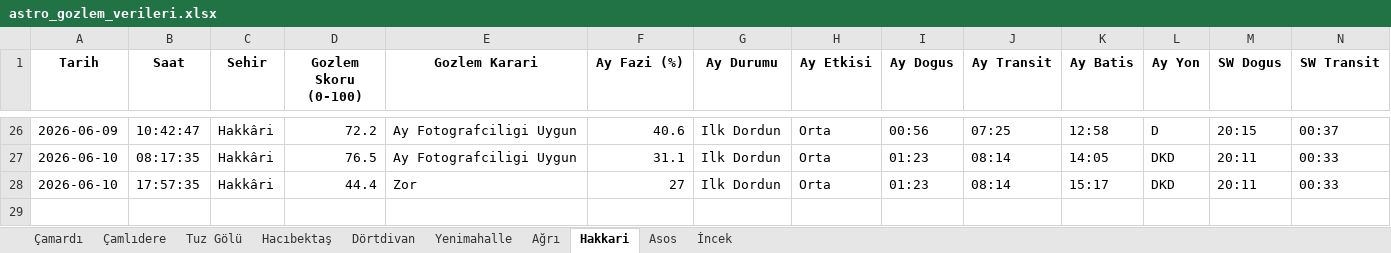
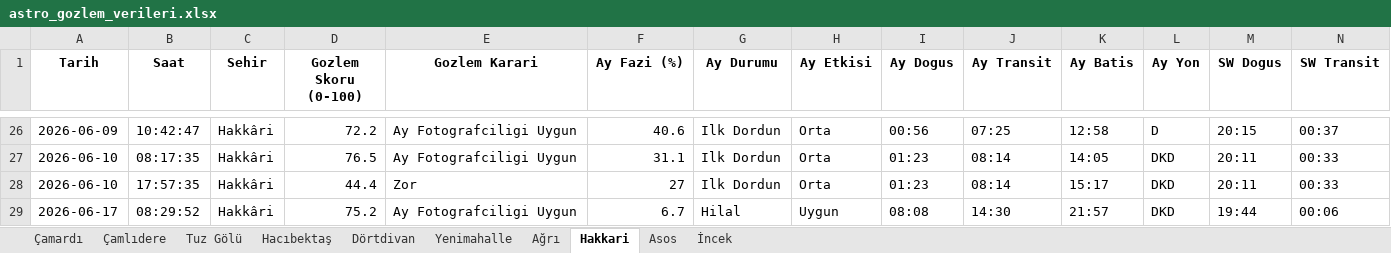
Before and after one commit to muhdogan-max/astro-gozlem, an Excel workbook: HavaTakip/astro_gozlem_verileri.xlsx, sheet Hakkari, drawn as a sheet; only a part is shown, gaps mark what is left out; values as stored, in another font and other column widths than the file's, no borders; rows hold the shown columns only; the diff names each change by its address in the sheet, - before the commit and + after, or states it on an @@ line.

```diff
--- a/HavaTakip/astro_gozlem_verileri.xlsx (sheet Hakkari)
+++ b/HavaTakip/astro_gozlem_verileri.xlsx (sheet Hakkari)
+row 29: 2026-06-17 | 08:29:52 | Hakkâri | 75.2 | Ay Fotografciligi Uygun | 6.7 | Hilal | Uygun | 08:08 | 14:30 | 21:57 | DKD | 19:44 | 00:06
```
Also changed, not shown: sheet Dörtdivan, sheet Asos, sheet İncek, sheet Ağrı, sheet Çamlıdere, sheet Tuz Gölü, 3 more sheets.
